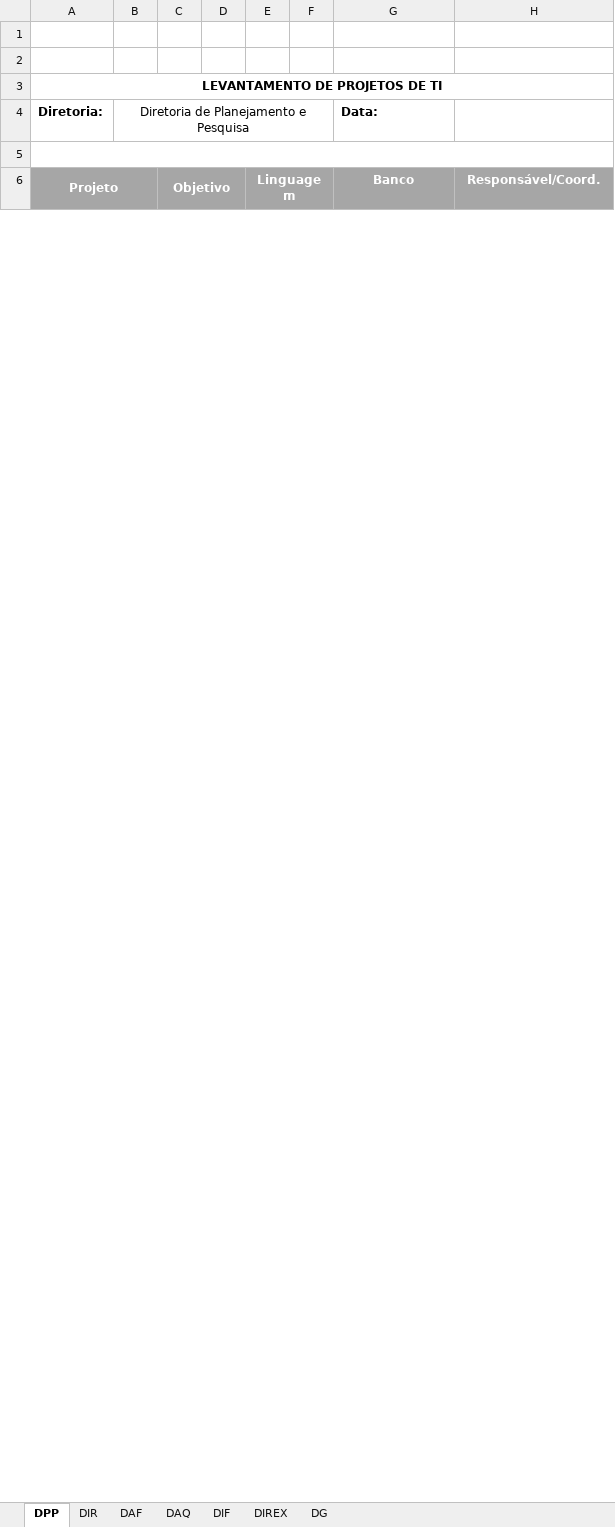
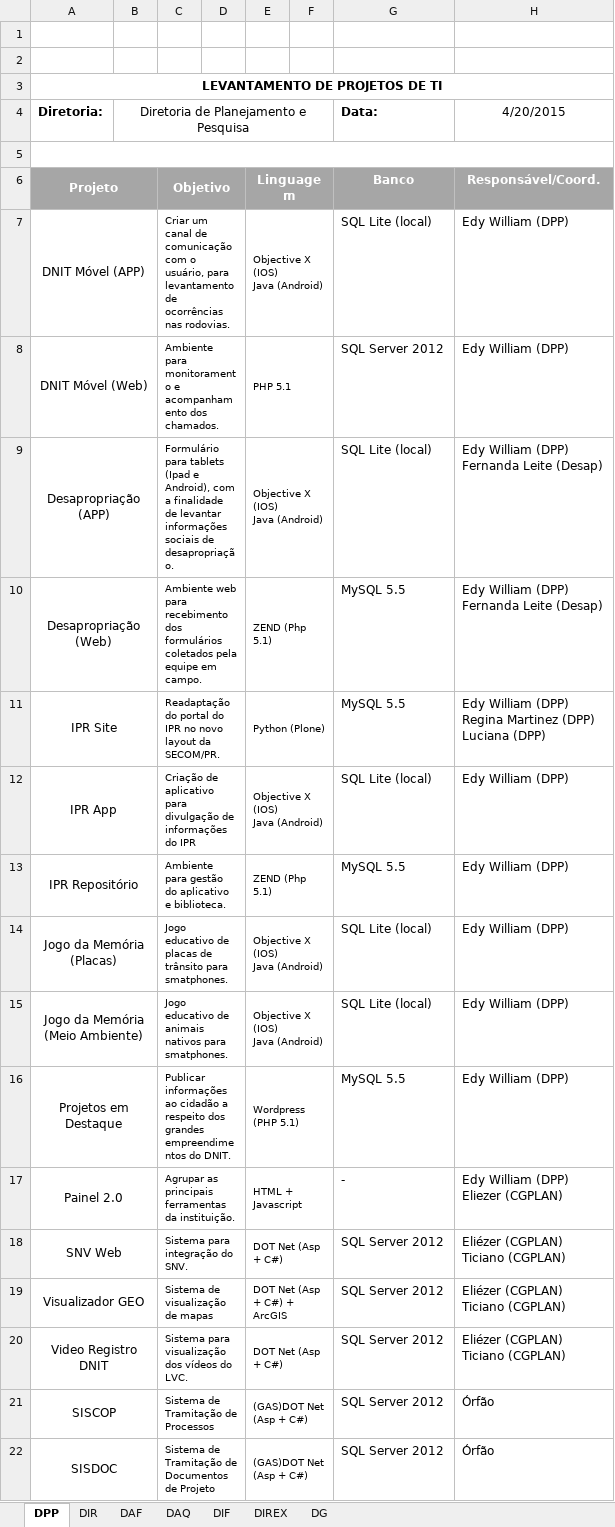
Before and after one commit to edywill/projetosedy, an Excel workbook: Outros arquivos/levantamento_projetos_ti.xlsx, sheet DPP, drawn as a sheet; only a part is shown; values as stored, in another font and other column widths than the file's, no borders; charts and pictures not drawn; ↵ is a line break in a cell; the diff covers the shown part only; the diff names each change by its address in the sheet, - before the commit and + after, or states it on an @@ line.

Commit message:
Atualização de demandas DNIT

```diff
--- a/Outros arquivos/levantamento_projetos_ti.xlsx (sheet DPP)
+++ b/Outros arquivos/levantamento_projetos_ti.xlsx (sheet DPP)
-H4: (empty)
+H4: 4/20/2015
+row 7: DNIT Móvel (APP) |  | Criar um canal de comunicação com o usuário, para levantamento de ocorrências nas rodovias. |  | Objective X (IOS) ↵ Java (Android) |  | SQL Lite (local) | Edy William (DPP)
+row 8: DNIT Móvel (Web) |  | Ambiente para monitoramento e acompanhamento dos chamados. |  | PHP 5.1 |  | SQL Server 2012 | Edy William (DPP)
+row 9: Desapropriação (APP) |  | Formulário para tablets (Ipad e Android), com a finalidade de levantar informações sociais de desapropriação. |  | Objective X (IOS) ↵ Java (Android) |  | SQL Lite (local) | Edy William (DPP) ↵ Fernanda Leite (Desap)
+row 10: Desapropriação (Web) |  | Ambiente web para recebimento dos formulários coletados pela equipe em campo. |  | ZEND (Php 5.1) |  | MySQL 5.5 | Edy William (DPP) ↵ Fernanda Leite (Desap)
+row 11: IPR Site |  | Readaptação do portal do IPR no novo layout da SECOM/PR. |  | Python (Plone) |  | MySQL 5.5 | Edy William (DPP) ↵ Regina Martinez (DPP) ↵ Luciana (DPP)
+row 12: IPR App |  | Criação de aplicativo para divulgação de informações do IPR |  | Objective X (IOS) ↵ Java (Android) |  | SQL Lite (local) | Edy William (DPP)
+row 13: IPR Repositório |  | Ambiente para gestão do aplicativo e biblioteca. |  | ZEND (Php 5.1) |  | MySQL 5.5 | Edy William (DPP)
+row 14: Jogo da Memória (Placas) |  | Jogo educativo de placas de trânsito para smatphones. |  | Objective X (IOS) ↵ Java (Android) |  | SQL Lite (local) | Edy William (DPP)
+row 15: Jogo da Memória (Meio Ambiente) |  | Jogo educativo de animais nativos para smatphones. |  | Objective X (IOS) ↵ Java (Android) |  | SQL Lite (local) | Edy William (DPP)
+row 16: Projetos em Destaque |  | Publicar informações ao cidadão a respeito dos grandes empreendimentos do DNIT. |  | Wordpress (PHP 5.1) |  | MySQL 5.5 | Edy William (DPP)
+row 17: Painel 2.0 |  | Agrupar as principais ferramentas da instituição. |  | HTML + Javascript |  | - | Edy William (DPP) ↵ Eliezer (CGPLAN)
+row 18: SNV Web |  | Sistema para integração do SNV. |  | DOT Net (Asp + C#) |  | SQL Server 2012 | Eliézer (CGPLAN) ↵ Ticiano (CGPLAN)
+row 19: Visualizador GEO |  | Sistema de visualização de mapas |  | DOT Net (Asp + C#) + ArcGIS |  | SQL Server 2012 | Eliézer (CGPLAN) ↵ Ticiano (CGPLAN)
+row 20: Video Registro DNIT |  | Sistema para visualização dos vídeos do LVC. |  | DOT Net (Asp + C#) |  | SQL Server 2012 | Eliézer (CGPLAN) ↵ Ticiano (CGPLAN)
+row 21: SISCOP |  | Sistema de Tramitação de Processos |  | (GAS)DOT Net (Asp + C#) |  | SQL Server 2012 | Órfão
+row 22: SISDOC |  | Sistema de Tramitação de Documentos de Projeto |  | (GAS)DOT Net (Asp + C#) |  | SQL Server 2012 | Órfão
```
Also changed, not shown: 17 added rows, 18 removed rows, 2 edited cells and merged cells elsewhere in this sheet, 1 other file.
